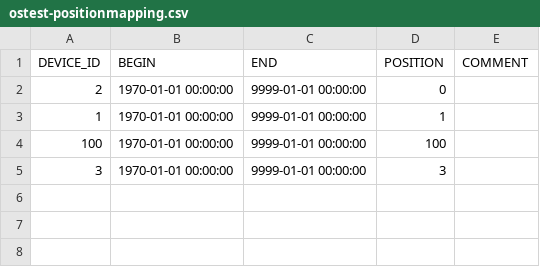
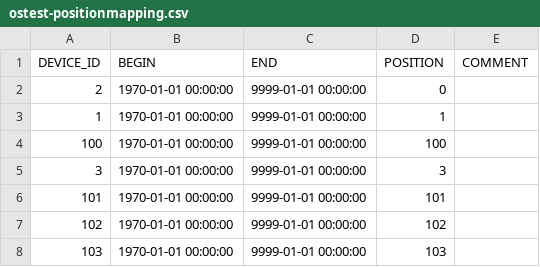
Before and after one commit to LSIR/gsn, a CSV file: gsn/conf/permasense/ostest-positionmapping.csv, drawn as a sheet.

Commit message:
ostluft data wrapper

```diff
--- a/gsn/conf/permasense/ostest-positionmapping.csv
+++ b/gsn/conf/permasense/ostest-positionmapping.csv
@@ -5 +5,4 @@
 "3","1970-01-01 00:00:00","9999-01-01 00:00:00","3",
+"101","1970-01-01 00:00:00","9999-01-01 00:00:00","101",
+"102","1970-01-01 00:00:00","9999-01-01 00:00:00","102",
+"103","1970-01-01 00:00:00","9999-01-01 00:00:00","103",
```
Also changed, not shown: 11 other files.
